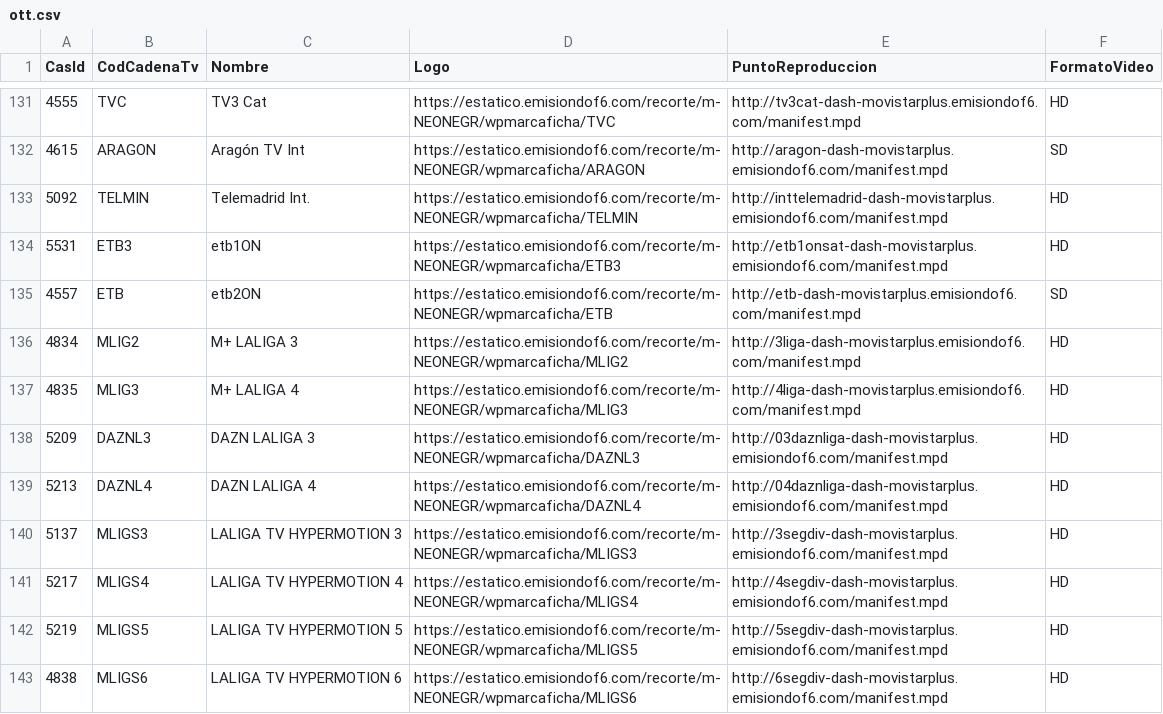
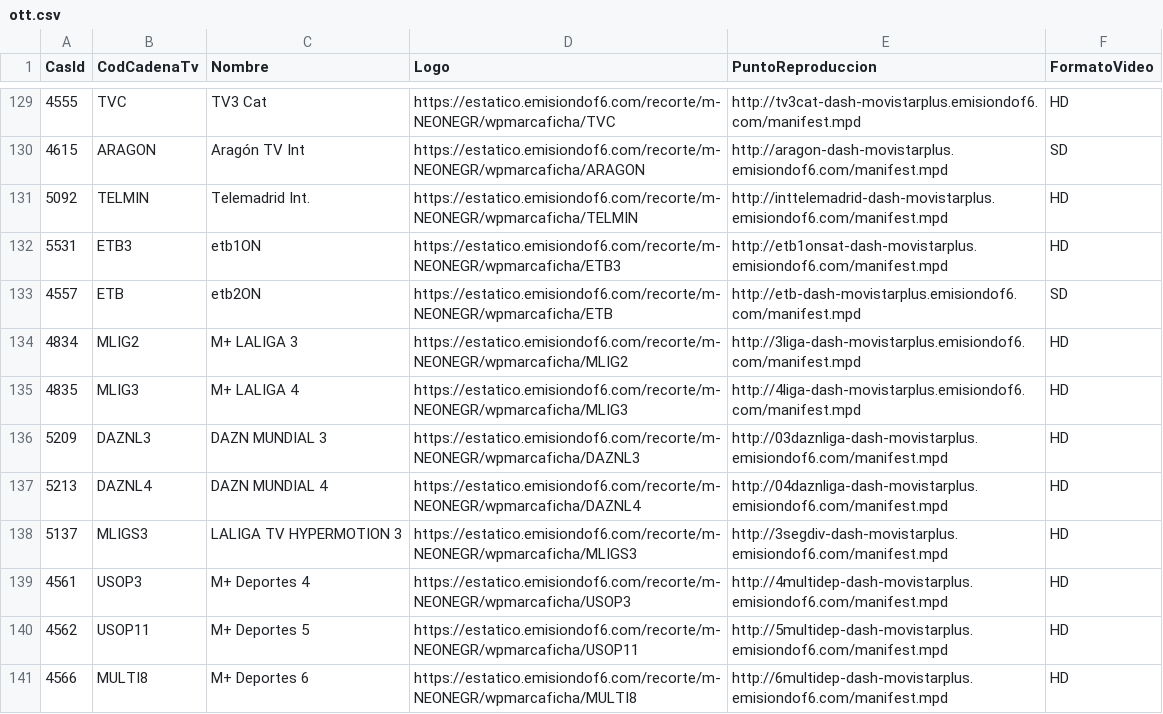
Before and after one commit to parotris3/Mfeed, a CSV file: ott.csv, drawn as a sheet; only a part is shown, gaps mark what is left out; the shorter side is filled out with more unchanged rows; the diff covers the shown part only.

```diff
--- a/ott.csv
+++ b/ott.csv
@@ -137,7 +135,4 @@
 "4835","MLIG3","M+ LALIGA 4","https://estatico.emisiondof6.com/recorte/m-NEONEGR/wpmarcaficha/MLIG3","http://4liga-dash-movistarplus.emisiondof6.com/manifest.mpd","HD"
-"5209","DAZNL3","DAZN LALIGA 3","https://estatico.emisiondof6.com/recorte/m-NEONEGR/wpmarcaficha/DAZNL3","http://03daznliga-dash-movistarplus.emisiondof6.com/manifest.mpd","HD"
-"5213","DAZNL4","DAZN LALIGA 4","https://estatico.emisiondof6.com/recorte/m-NEONEGR/wpmarcaficha/DAZNL4","http://04daznliga-dash-movistarplus.emisiondof6.com/manifest.mpd","HD"
+"5209","DAZNL3","DAZN MUNDIAL 3","https://estatico.emisiondof6.com/recorte/m-NEONEGR/wpmarcaficha/DAZNL3","http://03daznliga-dash-movistarplus.emisiondof6.com/manifest.mpd","HD"
+"5213","DAZNL4","DAZN MUNDIAL 4","https://estatico.emisiondof6.com/recorte/m-NEONEGR/wpmarcaficha/DAZNL4","http://04daznliga-dash-movistarplus.emisiondof6.com/manifest.mpd","HD"
 "5137","MLIGS3","LALIGA TV HYPERMOTION 3","https://estatico.emisiondof6.com/recorte/m-NEONEGR/wpmarcaficha/MLIGS3","http://3segdiv-dash-movistarplus.emisiondof6.com/manifest.mpd","HD"
-"5217","MLIGS4","LALIGA TV HYPERMOTION 4","https://estatico.emisiondof6.com/recorte/m-NEONEGR/wpmarcaficha/MLIGS4","http://4segdiv-dash-movistarplus.emisiondof6.com/manifest.mpd","HD"
-"5219","MLIGS5","LALIGA TV HYPERMOTION 5","https://estatico.emisiondof6.com/recorte/m-NEONEGR/wpmarcaficha/MLIGS5","http://5segdiv-dash-movistarplus.emisiondof6.com/manifest.mpd","HD"
-"4838","MLIGS6","LALIGA TV HYPERMOTION 6","https://estatico.emisiondof6.com/recorte/m-NEONEGR/wpmarcaficha/MLIGS6","http://6segdiv-dash-movistarplus.emisiondof6.com/manifest.mpd","HD"
```
Also changed, not shown: 10 removed rows and 2 edited cells elsewhere in this file, difusion.csv, 1 other file.
